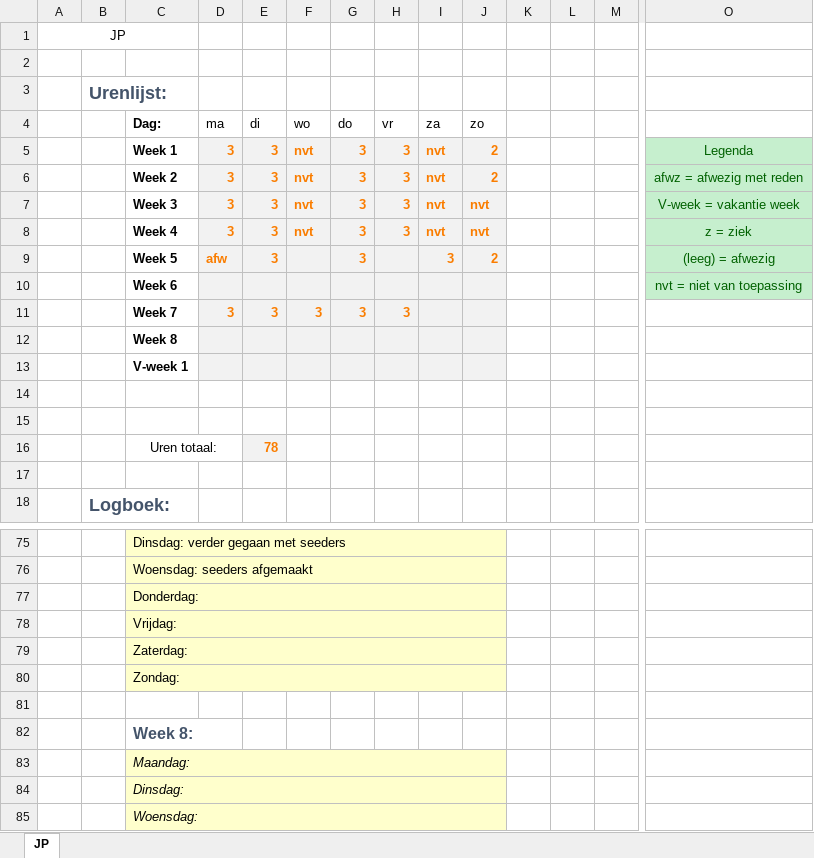
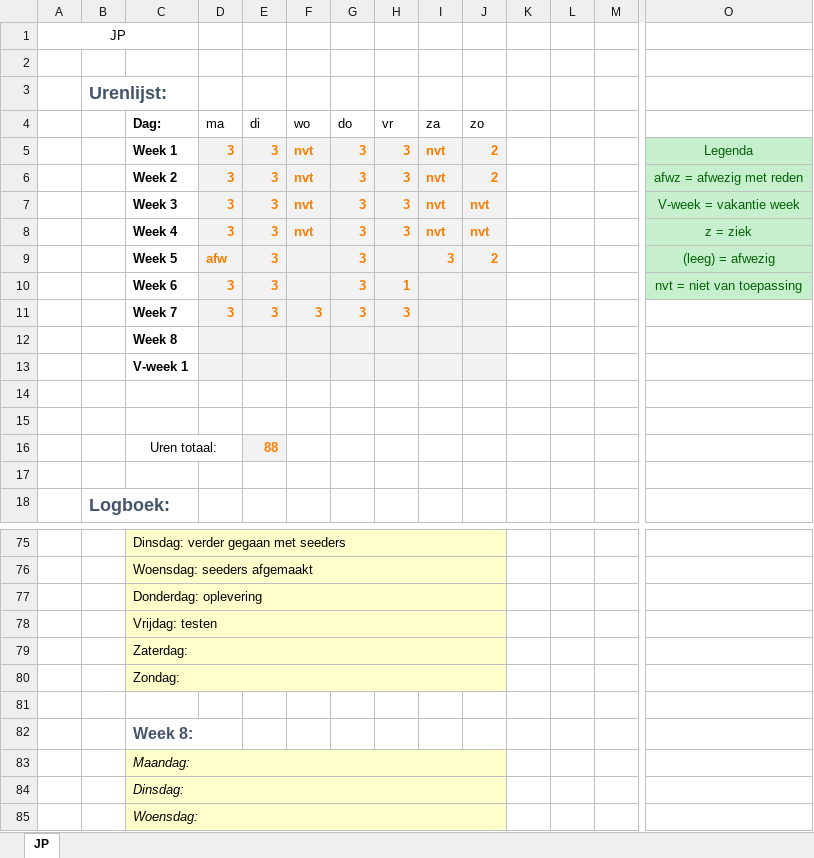
Before and after one commit to jpslimmen2/Barroc-IT-Groep-2, an Excel workbook: Documentation/Documentation_made/logboeken/urenlijst_met_logboek_jp.xlsx, sheet JP, drawn as a sheet; only a part is shown, gaps mark what is left out; values as stored, in another font and other column widths than the file's, no borders; removed rows and columns are numbered as before the commit, all else as after; rows hold the shown columns only; the diff names each change by its address in the sheet, - before the commit and + after, or states it on an @@ line.

Commit message:
agenda 7 logboek update

```diff
--- a/Documentation/Documentation_made/logboeken/urenlijst_met_logboek_jp.xlsx (sheet JP)
+++ b/Documentation/Documentation_made/logboeken/urenlijst_met_logboek_jp.xlsx (sheet JP)
-row 10:  |  | Week 6 |  |  |  |  |  |  |  |  |  |  | nvt = niet van toepassing
+row 10:  |  | Week 6 | 3 | 3 |  | 3 | 1 |  |  |  |  |  | nvt = niet van toepassing
-E16 (di): 78
+E16 (di): 88
-C77 (Dag:): Donderdag:
+C77 (Dag:): Donderdag: oplevering
-C78 (Dag:): Vrijdag:
+C78 (Dag:): Vrijdag: testen
```
Also changed, not shown: 1 other file.
